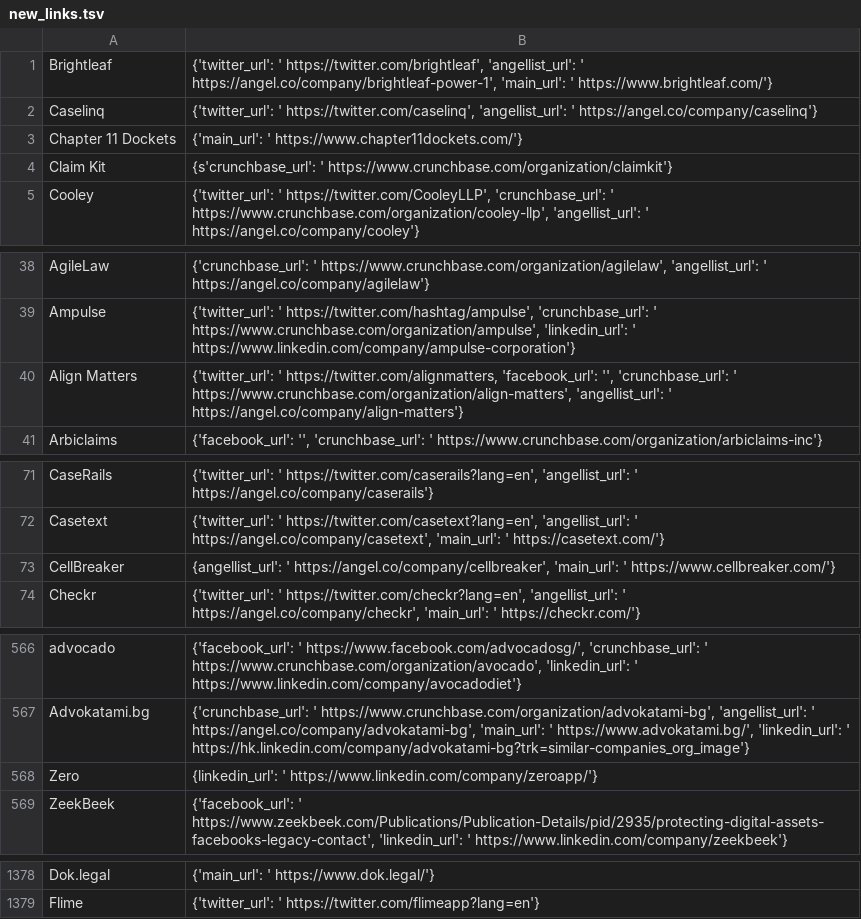
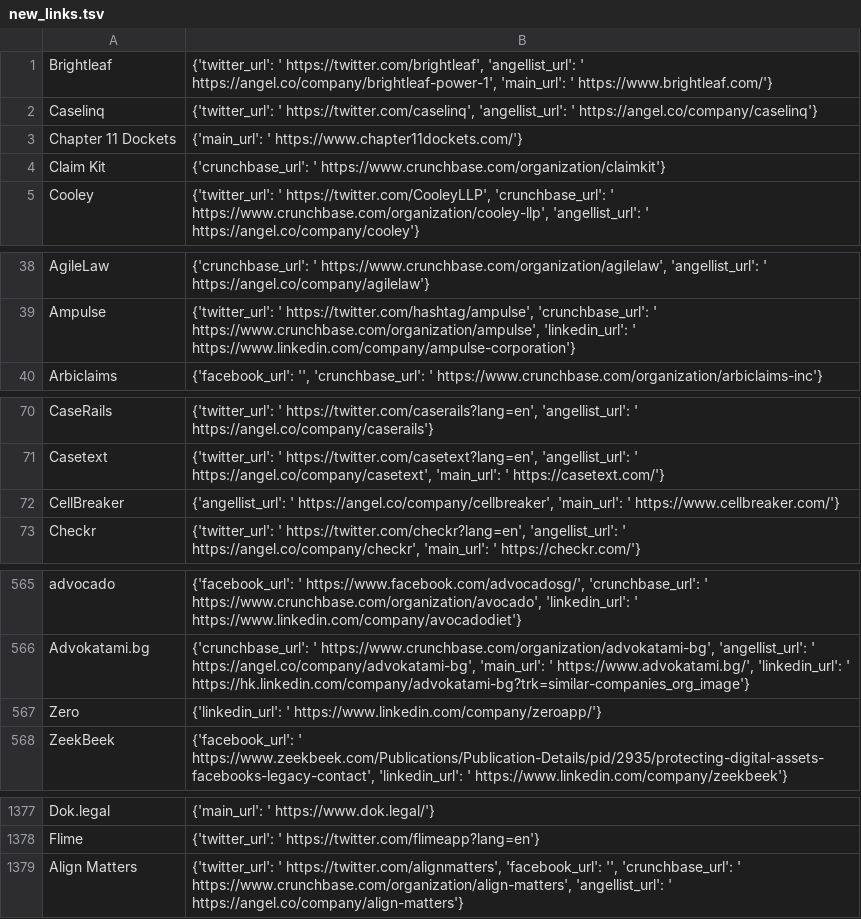
Before and after one commit to NeerajRattehalli/legal.io, a TSV file: new_links.tsv, drawn as a sheet; only a part is shown, gaps mark what is left out; the diff covers the shown part only.

```diff
--- a/new_links.tsv
+++ b/new_links.tsv
@@ -3,3 +3,3 @@ Caselinq	{'twitter_url': ' https://twitter.com/caselinq', 'angellist_url': ' htt
 Chapter 11 Dockets	{'main_url': ' https://www.chapter11dockets.com/'}
-Claim Kit	{s'crunchbase_url': ' https://www.crunchbase.com/organization/claimkit'}
+Claim Kit	{'crunchbase_url': ' https://www.crunchbase.com/organization/claimkit'}
 Cooley	{'twitter_url': ' https://twitter.com/CooleyLLP', 'crunchbase_url': ' https://www.crunchbase.com/organization/cooley-llp', 'angellist_url': ' https://angel.co/company/cooley'}
@@ -39,3 +39,2 @@ AgileLaw	{'crunchbase_url': ' https://www.crunchbase.com/organization/agilelaw',
 Ampulse	{'twitter_url': ' https://twitter.com/hashtag/ampulse', 'crunchbase_url': ' https://www.crunchbase.com/organization/ampulse', 'linkedin_url': ' https://www.linkedin.com/company/ampulse-corporation'}
-Align Matters	{'twitter_url': ' https://twitter.com/alignmatters, 'facebook_url': '', 'crunchbase_url': ' https://www.crunchbase.com/organization/align-matters', 'angellist_url': ' https://angel.co/company/align-matters'}
 Arbiclaims	{'facebook_url': '', 'crunchbase_url': ' https://www.crunchbase.com/organization/arbiclaims-inc'}
@@ -72,3 +71,3 @@ CaseRails	{'twitter_url': ' https://twitter.com/caserails?lang=en', 'angellist_u
 Casetext	{'twitter_url': ' https://twitter.com/casetext?lang=en', 'angellist_url': ' https://angel.co/company/casetext', 'main_url': ' https://casetext.com/'}
-CellBreaker	{angellist_url': ' https://angel.co/company/cellbreaker', 'main_url': ' https://www.cellbreaker.com/'}
+CellBreaker	{'angellist_url': ' https://angel.co/company/cellbreaker', 'main_url': ' https://www.cellbreaker.com/'}
 Checkr	{'twitter_url': ' https://twitter.com/checkr?lang=en', 'angellist_url': ' https://angel.co/company/checkr', 'main_url': ' https://checkr.com/'}
@@ -567,3 +566,3 @@ advocado	{'facebook_url': ' https://www.facebook.com/advocadosg/', 'crunchbase_u
 Advokatami.bg	{'crunchbase_url': ' https://www.crunchbase.com/organization/advokatami-bg', 'angellist_url': ' https://angel.co/company/advokatami-bg', 'main_url': ' https://www.advokatami.bg/', 'linkedin_url': ' https://hk.linkedin.com/company/advokatami-bg?trk=similar-companies_org_image'}
-Zero	{linkedin_url': ' https://www.linkedin.com/company/zeroapp/'}
+Zero	{'linkedin_url': ' https://www.linkedin.com/company/zeroapp/'}
 ZeekBeek	{'facebook_url': ' https://www.zeekbeek.com/Publications/Publication-Details/pid/2935/protecting-digital-assets-facebooks-legacy-contact', 'linkedin_url': ' https://www.linkedin.com/company/zeekbeek'}
@@ -1379 +1378,2 @@ Dok.legal	{'main_url': ' https://www.dok.legal/'}
 Flime	{'twitter_url': ' https://twitter.com/flimeapp?lang=en'}
+Align Matters	{'twitter_url': ' https://twitter.com/alignmatters', 'facebook_url': '', 'crunchbase_url': ' https://www.crunchbase.com/organization/align-matters', 'angellist_url': ' https://angel.co/company/align-matters'}
```
Also changed, not shown: 1 edited cell elsewhere in this file, 1 other file.
